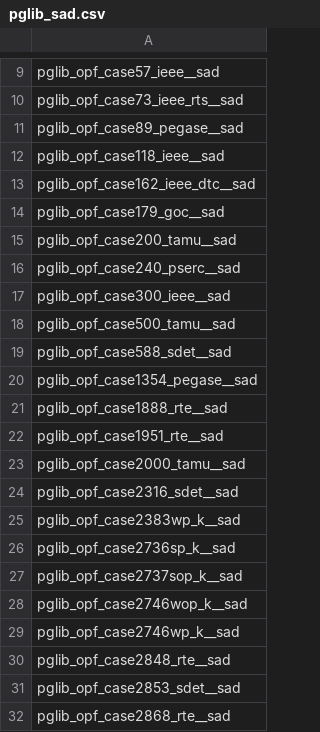
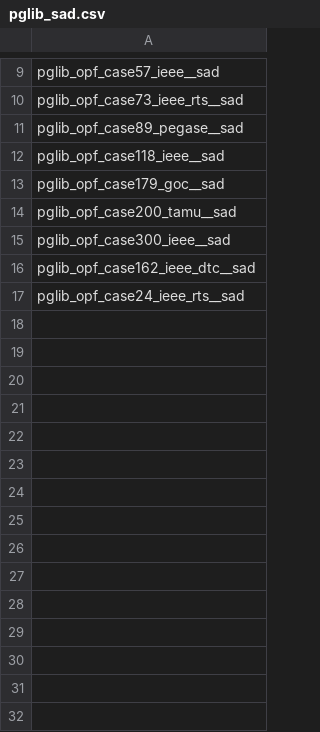
Before and after one commit to tweisser/PolyPowerModels, a CSV file: data/pglib_sad.csv, drawn as a sheet; only a part is shown, gaps mark what is left out; the diff covers the shown part only.

```diff
--- a/data/pglib_sad.csv
+++ b/data/pglib_sad.csv
@@ -12,21 +12,6 @@ pglib_opf_case89_pegase__sad
 pglib_opf_case118_ieee__sad
-pglib_opf_case162_ieee_dtc__sad
 pglib_opf_case179_goc__sad
 pglib_opf_case200_tamu__sad
-pglib_opf_case240_pserc__sad
 pglib_opf_case300_ieee__sad
-pglib_opf_case500_tamu__sad
-pglib_opf_case588_sdet__sad
-pglib_opf_case1354_pegase__sad
-pglib_opf_case1888_rte__sad
-pglib_opf_case1951_rte__sad
-pglib_opf_case2000_tamu__sad
-pglib_opf_case2316_sdet__sad
-pglib_opf_case2383wp_k__sad
-pglib_opf_case2736sp_k__sad
-pglib_opf_case2737sop_k__sad
-pglib_opf_case2746wop_k__sad
-pglib_opf_case2746wp_k__sad
-pglib_opf_case2848_rte__sad
-pglib_opf_case2853_sdet__sad
-pglib_opf_case2868_rte__sad
+pglib_opf_case162_ieee_dtc__sad
+pglib_opf_case24_ieee_rts__sad
```
Also changed, not shown: 1 added row and 13 removed rows elsewhere in this file, data/pglib_api.csv, data/pglib_typ.csv, 31 other files.
